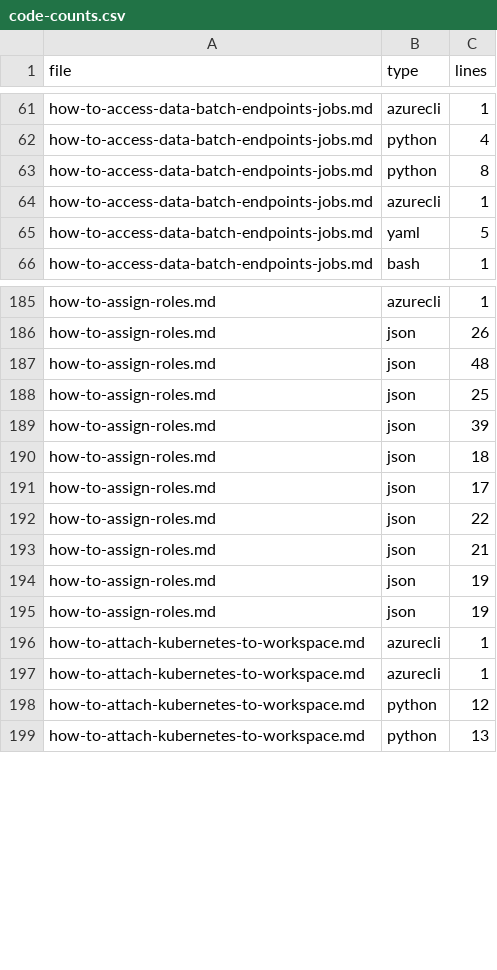
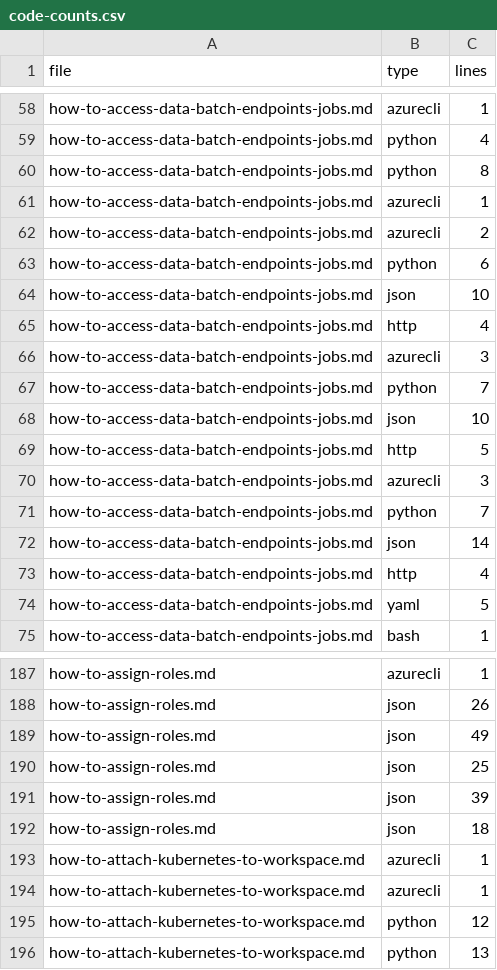
Before and after one commit to sdgilley/learn-tools, a CSV file: code-counts.csv, drawn as a sheet; only a part is shown, gaps mark what is left out; the diff covers the shown part only.

```diff
--- a/code-counts.csv
+++ b/code-counts.csv
@@ -64,2 +61,14 @@ how-to-access-data-batch-endpoints-jobs.md,python,8
 how-to-access-data-batch-endpoints-jobs.md,azurecli,1
+how-to-access-data-batch-endpoints-jobs.md,azurecli,2
+how-to-access-data-batch-endpoints-jobs.md,python,6
+how-to-access-data-batch-endpoints-jobs.md,json,10
+how-to-access-data-batch-endpoints-jobs.md,http,4
+how-to-access-data-batch-endpoints-jobs.md,azurecli,3
+how-to-access-data-batch-endpoints-jobs.md,python,7
+how-to-access-data-batch-endpoints-jobs.md,json,10
+how-to-access-data-batch-endpoints-jobs.md,http,5
+how-to-access-data-batch-endpoints-jobs.md,azurecli,3
+how-to-access-data-batch-endpoints-jobs.md,python,7
+how-to-access-data-batch-endpoints-jobs.md,json,14
+how-to-access-data-batch-endpoints-jobs.md,http,4
 how-to-access-data-batch-endpoints-jobs.md,yaml,5
@@ -186,3 +188,3 @@ how-to-assign-roles.md,azurecli,1
 how-to-assign-roles.md,json,26
-how-to-assign-roles.md,json,48
+how-to-assign-roles.md,json,49
 how-to-assign-roles.md,json,25
@@ -190,7 +192,2 @@ how-to-assign-roles.md,json,39
 how-to-assign-roles.md,json,18
-how-to-assign-roles.md,json,17
-how-to-assign-roles.md,json,22
-how-to-assign-roles.md,json,21
-how-to-assign-roles.md,json,19
-how-to-assign-roles.md,json,19
 how-to-attach-kubernetes-to-workspace.md,azurecli,1
```
Also changed, not shown: 1 added row, 5 removed rows and 9 edited cells elsewhere in this file, GitHub/refs-found.csv, 5 other files.
